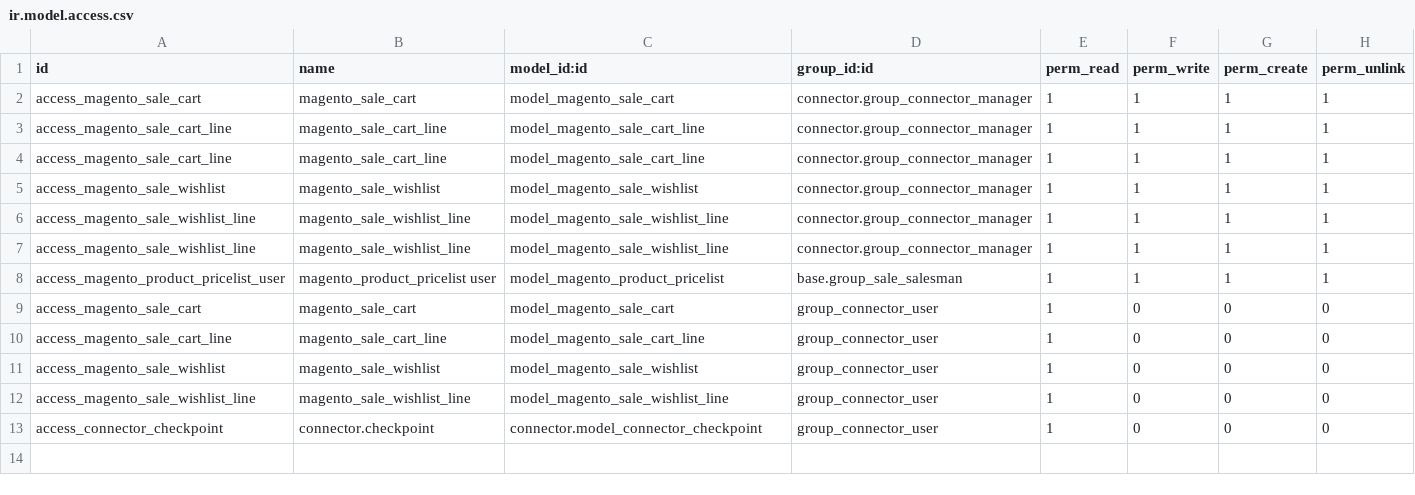
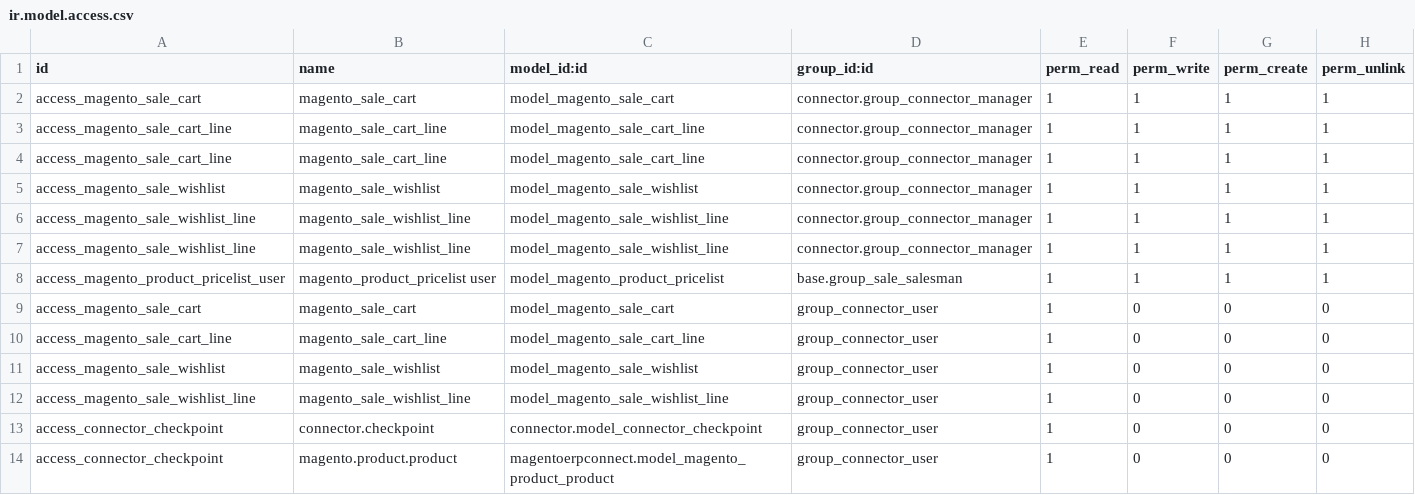
Before and after one commit to Elico-Corp/spark-odoo, a CSV file: mmx_magento/security/ir.model.access.csv, drawn as a sheet; the diff names each change by its address in the sheet, - before the commit and + after, or states it on an @@ line.

Commit message:
[FIX]Connector user cannot see magento.product.product.

```diff
--- a/mmx_magento/security/ir.model.access.csv
+++ b/mmx_magento/security/ir.model.access.csv
+row 14: access_connector_checkpoint | magento.product.product | magentoerpconnect.model_magento_product_product | group_connector_user | 1 | 0 | 0 | 0
```
Also changed, not shown: 1 other file.
